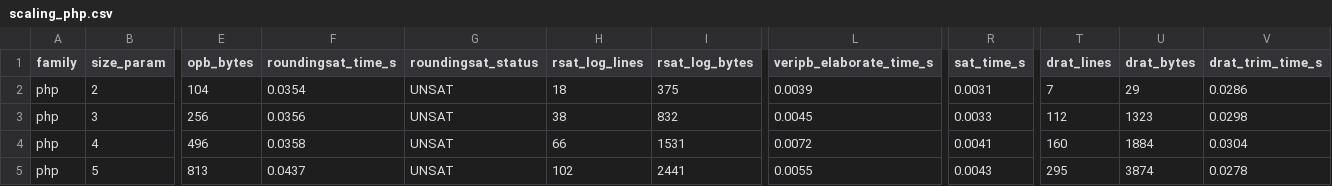
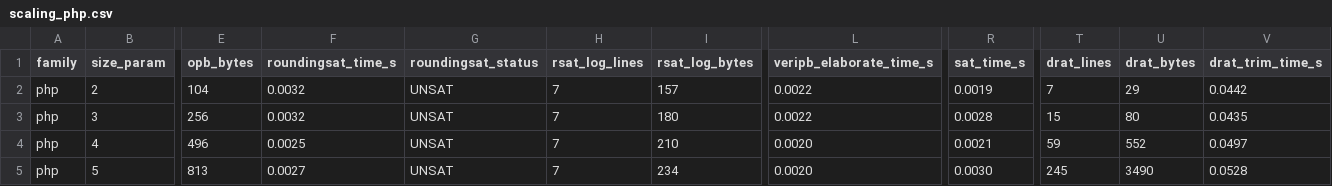
Before and after one commit to leansolving/leancsp, a CSV file: results/scaling_php.csv, drawn as a sheet; only a part is shown, gaps mark what is left out; the diff covers the shown part only; the diff names each change by its address in the sheet, - before the commit and + after, or states it on an @@ line.

```diff
--- a/results/scaling_php.csv
+++ b/results/scaling_php.csv
-F2 (roundingsat_time_s): 0.0354
+F2 (roundingsat_time_s): 0.0032
-H2 (rsat_log_lines): 18
+H2 (rsat_log_lines): 7
-I2 (rsat_log_bytes): 375
+I2 (rsat_log_bytes): 157
-L2 (veripb_elaborate_time_s): 0.0039
+L2 (veripb_elaborate_time_s): 0.0022
-R2 (sat_time_s): 0.0031
+R2 (sat_time_s): 0.0019
-V2 (drat_trim_time_s): 0.0286
+V2 (drat_trim_time_s): 0.0442
-F3 (roundingsat_time_s): 0.0356
+F3 (roundingsat_time_s): 0.0032
-H3 (rsat_log_lines): 38
+H3 (rsat_log_lines): 7
-I3 (rsat_log_bytes): 832
+I3 (rsat_log_bytes): 180
-L3 (veripb_elaborate_time_s): 0.0045
+L3 (veripb_elaborate_time_s): 0.0022
-R3 (sat_time_s): 0.0033
+R3 (sat_time_s): 0.0028
-T3 (drat_lines): 112
+T3 (drat_lines): 15
-U3 (drat_bytes): 1323
+U3 (drat_bytes): 80
-V3 (drat_trim_time_s): 0.0298
+V3 (drat_trim_time_s): 0.0435
-F4 (roundingsat_time_s): 0.0358
+F4 (roundingsat_time_s): 0.0025
-H4 (rsat_log_lines): 66
+H4 (rsat_log_lines): 7
-I4 (rsat_log_bytes): 1531
+I4 (rsat_log_bytes): 210
-L4 (veripb_elaborate_time_s): 0.0072
+L4 (veripb_elaborate_time_s): 0.0020
-R4 (sat_time_s): 0.0041
+R4 (sat_time_s): 0.0021
-T4 (drat_lines): 160
+T4 (drat_lines): 59
-U4 (drat_bytes): 1884
+U4 (drat_bytes): 552
-V4 (drat_trim_time_s): 0.0304
+V4 (drat_trim_time_s): 0.0497
-F5 (roundingsat_time_s): 0.0437
+F5 (roundingsat_time_s): 0.0027
-H5 (rsat_log_lines): 102
+H5 (rsat_log_lines): 7
-I5 (rsat_log_bytes): 2441
+I5 (rsat_log_bytes): 234
-L5 (veripb_elaborate_time_s): 0.0055
+L5 (veripb_elaborate_time_s): 0.0020
-R5 (sat_time_s): 0.0043
+R5 (sat_time_s): 0.0030
-T5 (drat_lines): 295
+T5 (drat_lines): 245
-U5 (drat_bytes): 3874
+U5 (drat_bytes): 3490
-V5 (drat_trim_time_s): 0.0278
+V5 (drat_trim_time_s): 0.0528
```
Also changed, not shown: 94 edited cells elsewhere in this file, results/scaling.csv, results/scaling_lean.csv, 13 other files.
